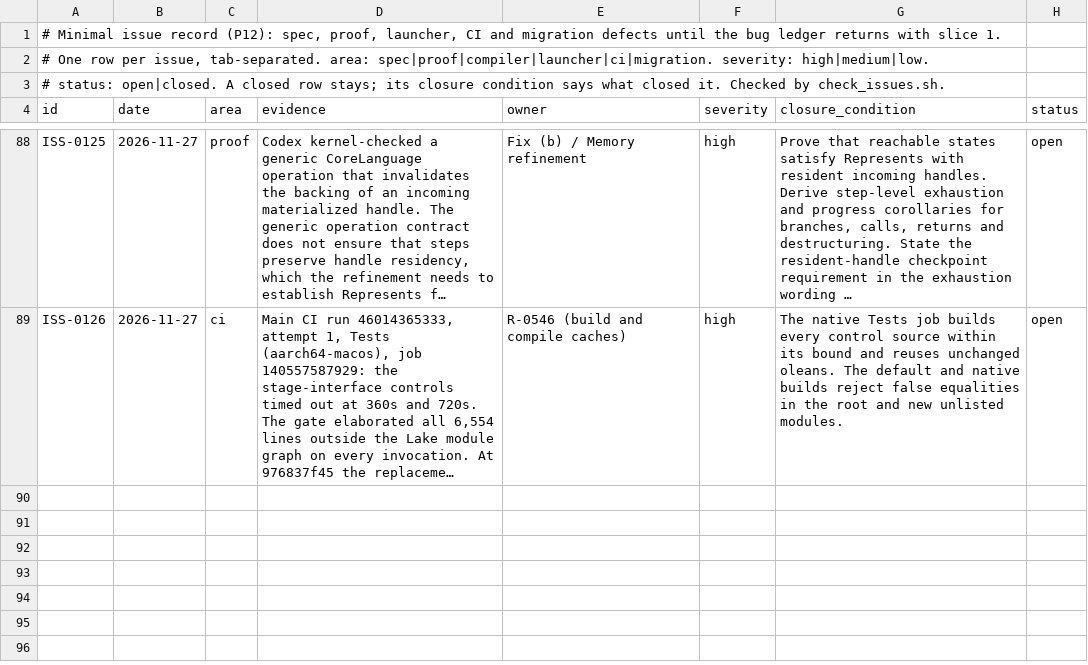
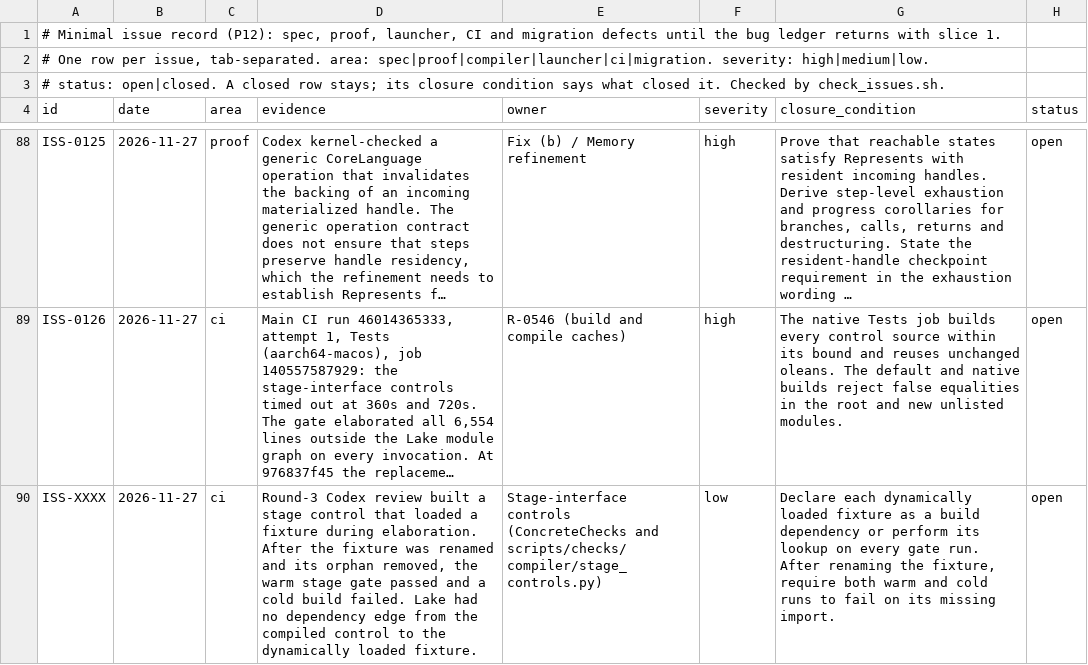
Before and after one commit to lambdaclass/concrete, a TSV file: ISSUES.tsv, drawn as a sheet; only a part is shown, gaps mark what is left out; long unchanged cells end in …; the diff names each change by its address in the sheet, - before the commit and + after, or states it on an @@ line.

```diff
--- a/ISSUES.tsv
+++ b/ISSUES.tsv
+row 90: ISS-XXXX | 2026-11-27 | ci | Round-3 Codex review built a stage control that loaded a fixture during elaboration. After the fixture was renamed and its orphan removed, the warm stage gate passed and a cold build failed. Lake had no dependency edge from the compiled control to the dynamically loaded fixture. | Stage-interface controls (ConcreteChecks and scripts/checks/compiler/stage_controls.py) | low | Declare each dynamically loaded fixture as a build dependency or perform its lookup on every gate run. After renaming the fixture, require both warm and cold runs to fail on its missing import. | open
```
Also changed, not shown: 10 other files.
